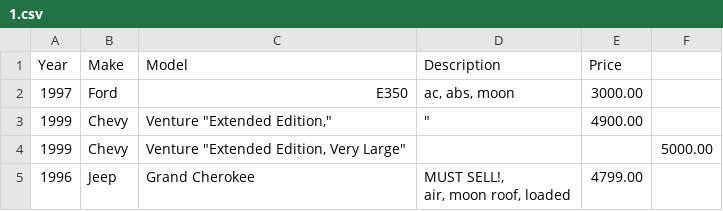
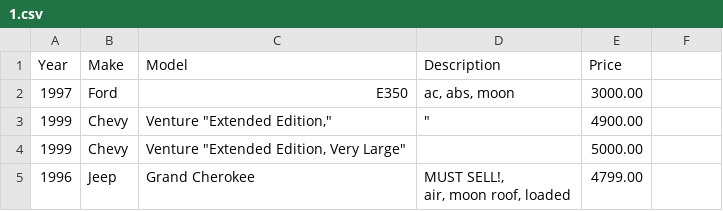
Before and after one commit to asakhhh/csv-parser-go, a CSV file: 1.csv, drawn as a sheet.

```diff
--- a/1.csv
+++ b/1.csv
@@ -3,3 +3,3 @@ Year,Make,Model,Description,Price,
 1999,Chevy,"Venture ""Extended Edition,""","""",4900.00,
-1999,Chevy,"Venture ""Extended Edition, Very Large""",,"",5000.00,
+1999,Chevy,"Venture ""Extended Edition, Very Large""","",5000.00,
 1996,Jeep,Grand Cherokee,"MUST SELL!,
```
Also changed, not shown: 4 other files.
